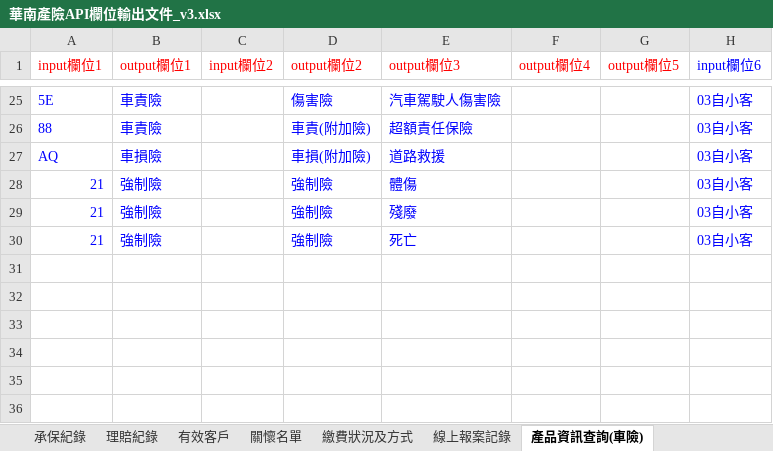
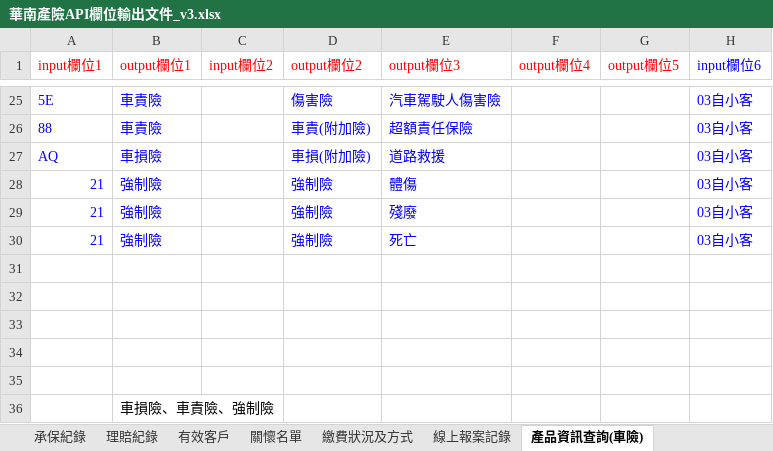
Before and after one commit to ideasiii/fintechBankingAPI, an Excel workbook: Specification file/產險/華南產險API欄位輸出文件_v3.xlsx, sheet 產品資訊查詢(車險), drawn as a sheet; only a part is shown, gaps mark what is left out; values as stored, in another font and other column widths than the file's, no borders; the diff names each change by its address in the sheet, - before the commit and + after, or states it on an @@ line.

```diff
--- a/Specification file/產險/華南產險API欄位輸出文件_v3.xlsx (sheet 產品資訊查詢(車險))
+++ b/Specification file/產險/華南產險API欄位輸出文件_v3.xlsx (sheet 產品資訊查詢(車險))
+row 31: (empty)
+row 32: (empty)
+row 33: (empty)
+row 34: (empty)
+row 35: (empty)
+row 36:  | 車損險、車責險、強制險
```
Also changed, not shown: 11 other files.
